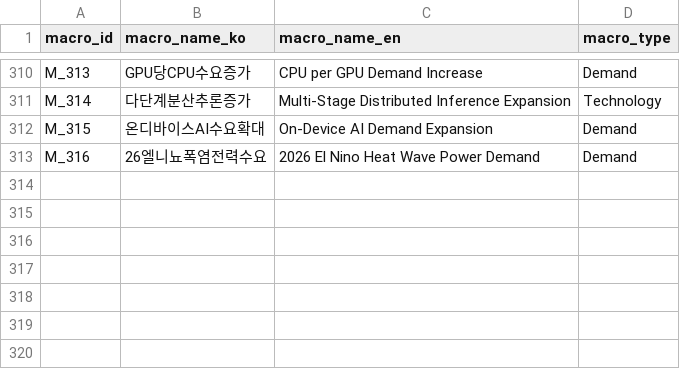
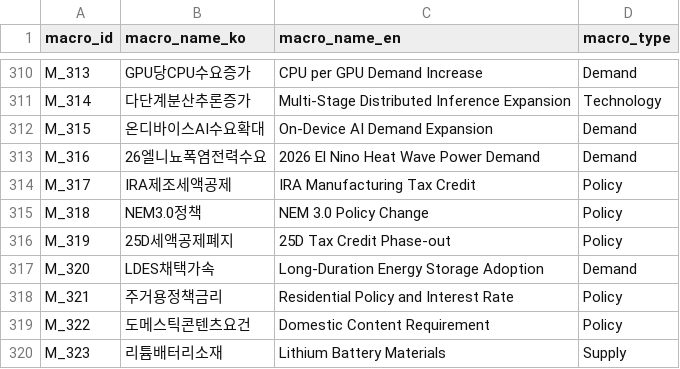
Before and after one commit to kang0302/moneytree-web, a CSV file: public/data/ssot/macro_ssot.csv, drawn as a sheet; only a part is shown, gaps mark what is left out.

```diff
--- a/public/data/ssot/macro_ssot.csv
+++ b/public/data/ssot/macro_ssot.csv
@@ -313 +313,8 @@ M_315,온디바이스AI수요확대,On-Device AI Demand Expansion,Demand
 M_316,26엘니뇨폭염전력수요,2026 El Nino Heat Wave Power Demand,Demand
+M_317,IRA제조세액공제,IRA Manufacturing Tax Credit,Policy
+M_318,NEM3.0정책,NEM 3.0 Policy Change,Policy
+M_319,25D세액공제폐지,25D Tax Credit Phase-out,Policy
+M_320,LDES채택가속,Long-Duration Energy Storage Adoption,Demand
+M_321,주거용정책금리,Residential Policy and Interest Rate,Policy
+M_322,도메스틱콘텐츠요건,Domestic Content Requirement,Policy
+M_323,리튬배터리소재,Lithium Battery Materials,Supply
```
Also changed, not shown: public/data/ssot/asset_ssot.csv, 2 other files.
